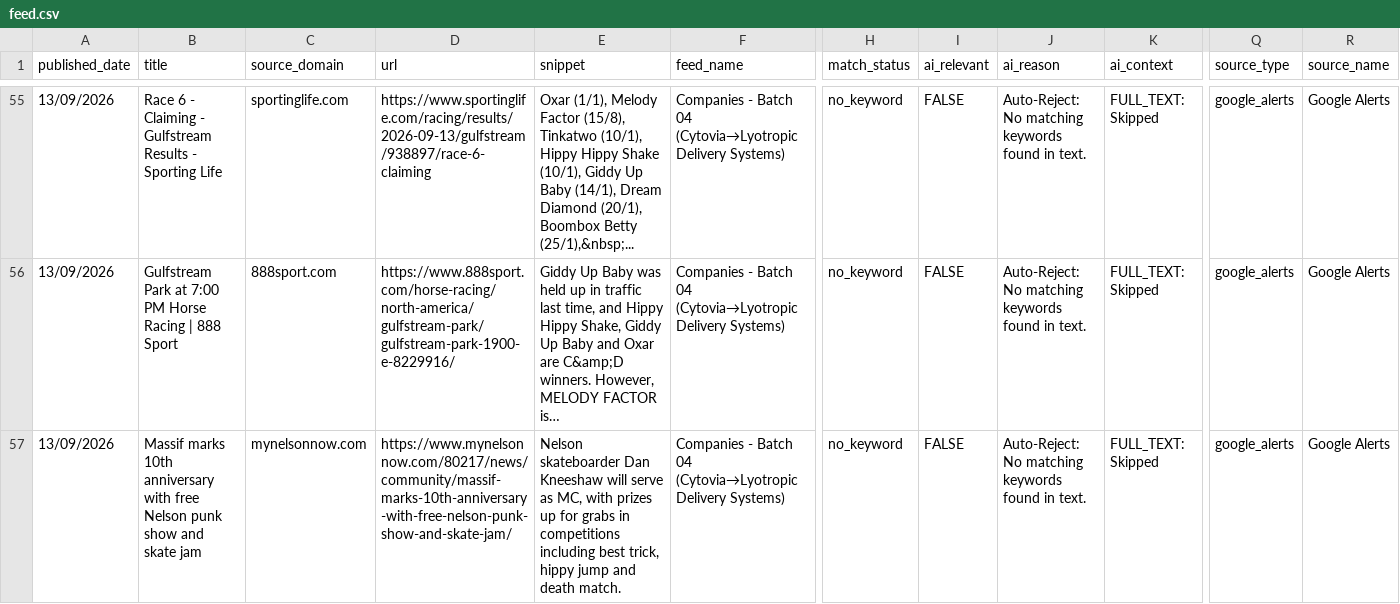
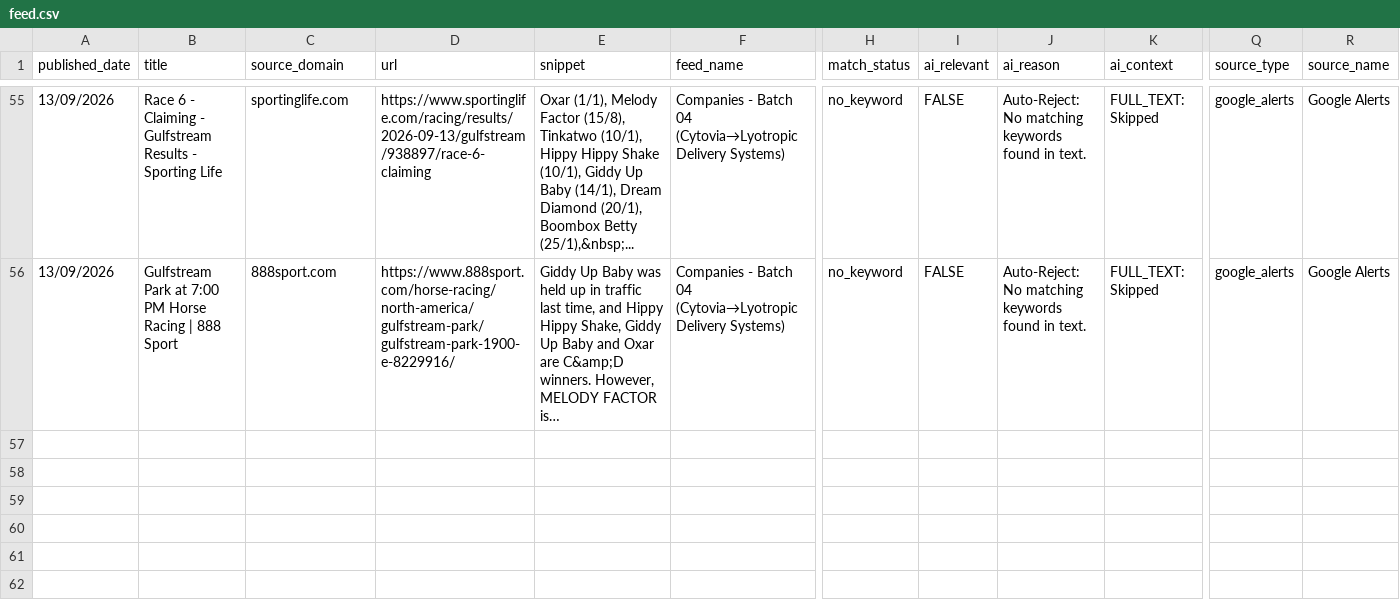
Before and after one commit to elyashivzangen/yissum-science, a CSV file: data_new_updater/feed.csv, drawn as a sheet; only a part is shown, gaps mark what is left out; long unchanged cells end in …; rows hold the shown columns only; the diff names each change by its address in the sheet, - before the commit and + after, or states it on an @@ line.

```diff
--- a/data_new_updater/feed.csv
+++ b/data_new_updater/feed.csv
-row 57: 13/09/2026 | Massif marks 10th anniversary with free Nelson punk show and skate jam | mynelsonnow.com | https://www.mynelsonnow.com/80217/news/community/massif-marks-10th-anniversary-with-free-nelson-punk-show-and-skate-jam/ | Nelson skateboarder Dan Kneeshaw will serve as MC, with prizes up for grabs in competitions including best trick, hippy jump and death match. | Companies - Batch 04 (Cytovia→Lyotropic Delivery Systems) | no_keyword | FALSE | Auto-Reject: No matching keywords found in text. | FULL_TEXT: Skipped | google_alerts | Google Alerts
```
Also changed, not shown: data_new_updater/feed_compact.csv, data_new_updater/feed_titles.csv, 2 other files.
